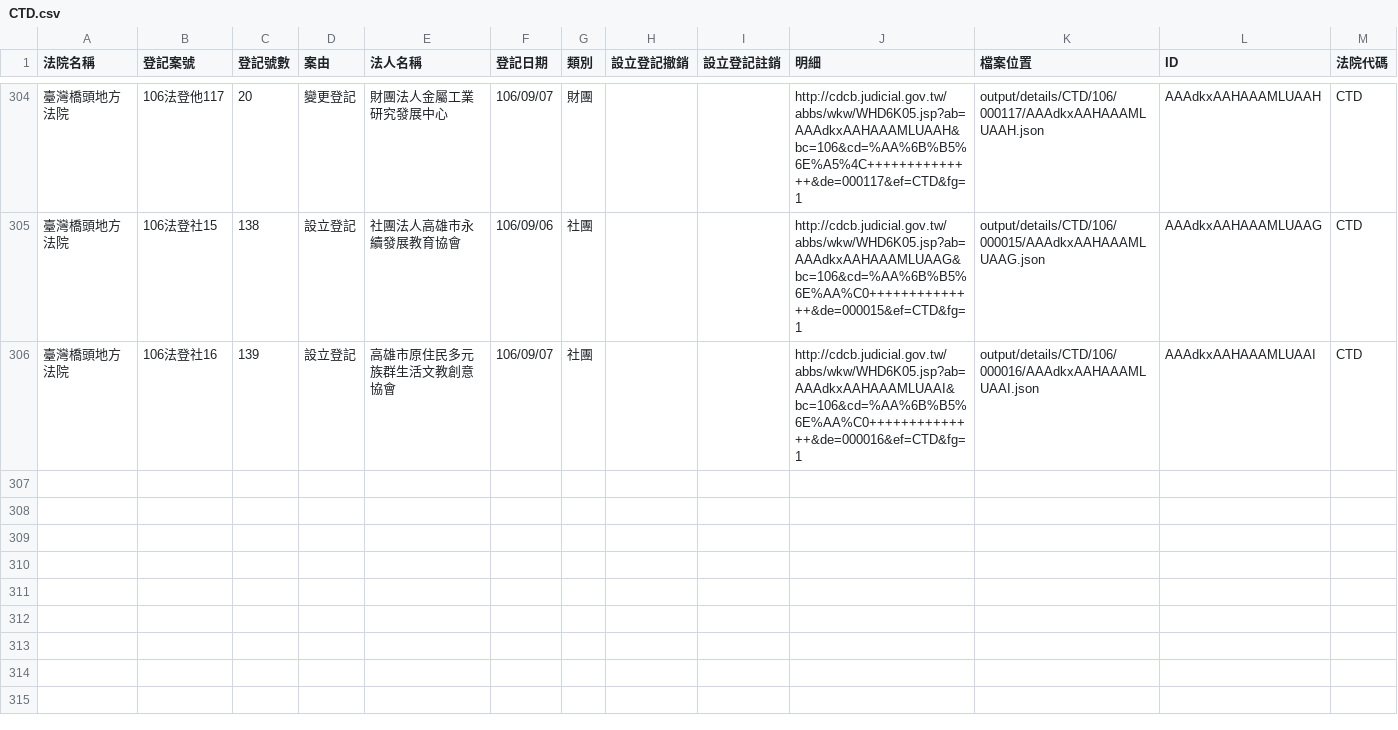
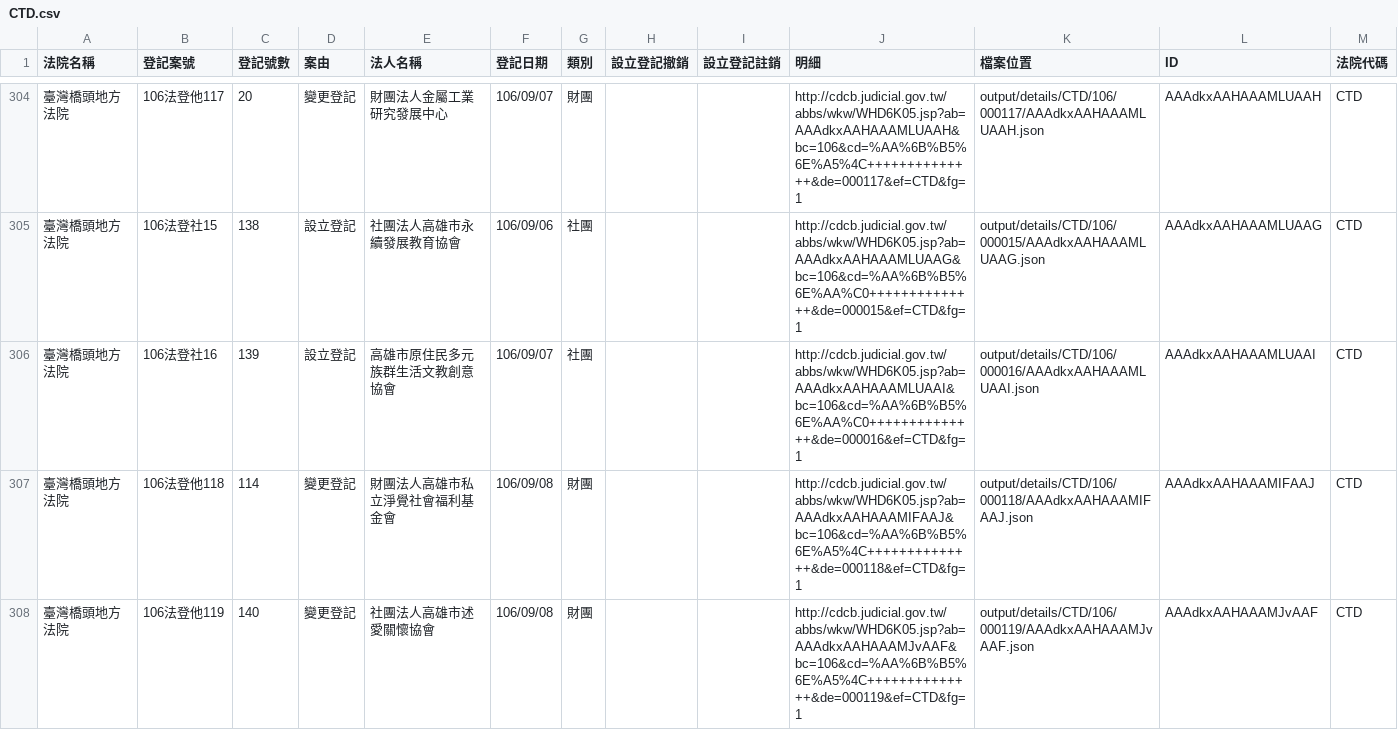
Before and after one commit to g0v/foundationtw, a CSV file: output/lists/CTD.csv, drawn as a sheet; only a part is shown, gaps mark what is left out.

Commit message:
update datasets @ 2017-09-09 02:00:01

```diff
--- a/output/lists/CTD.csv
+++ b/output/lists/CTD.csv
@@ -306 +306,3 @@
 臺灣橋頭地方法院,106法登社16,139,設立登記,高雄市原住民多元族群生活文教創意協會,106/09/07,社團,,,http://cdcb.judicial.gov.tw/abbs/wkw/WHD6K05.jsp?ab=AAAdkxAAHAAAMLUAAI&bc=106&cd=%AA%6B%B5%6E%AA%C0++++++++++++++&de=000016&ef=CTD&fg=1,output/details/CTD/106/000016/AAAdkxAAHAAAMLUAAI.json,AAAdkxAAHAAAMLUAAI,CTD
+臺灣橋頭地方法院,106法登他118,114,變更登記,財團法人高雄市私立淨覺社會福利基金會,106/09/08,財團,,,http://cdcb.judicial.gov.tw/abbs/wkw/WHD6K05.jsp?ab=AAAdkxAAHAAAMIFAAJ&bc=106&cd=%AA%6B%B5%6E%A5%4C++++++++++++++&de=000118&ef=CTD&fg=1,output/details/CTD/106/000118/AAAdkxAAHAAAMIFAAJ.json,AAAdkxAAHAAAMIFAAJ,CTD
+臺灣橋頭地方法院,106法登他119,140,變更登記,社團法人高雄市述愛關懷協會,106/09/08,財團,,,http://cdcb.judicial.gov.tw/abbs/wkw/WHD6K05.jsp?ab=AAAdkxAAHAAAMJvAAF&bc=106&cd=%AA%6B%B5%6E%A5%4C++++++++++++++&de=000119&ef=CTD&fg=1,output/details/CTD/106/000119/AAAdkxAAHAAAMJvAAF.json,AAAdkxAAHAAAMJvAAF,CTD
```
Also changed, not shown: 34 other files.
